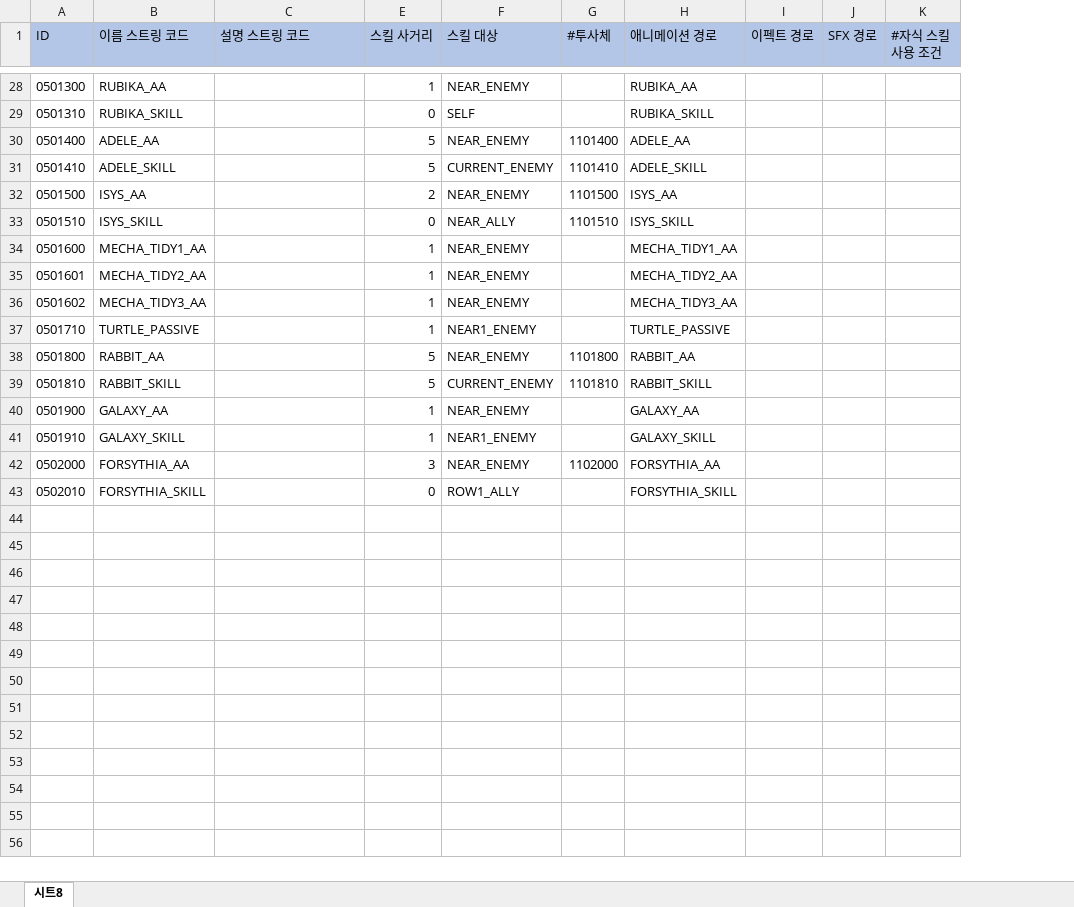
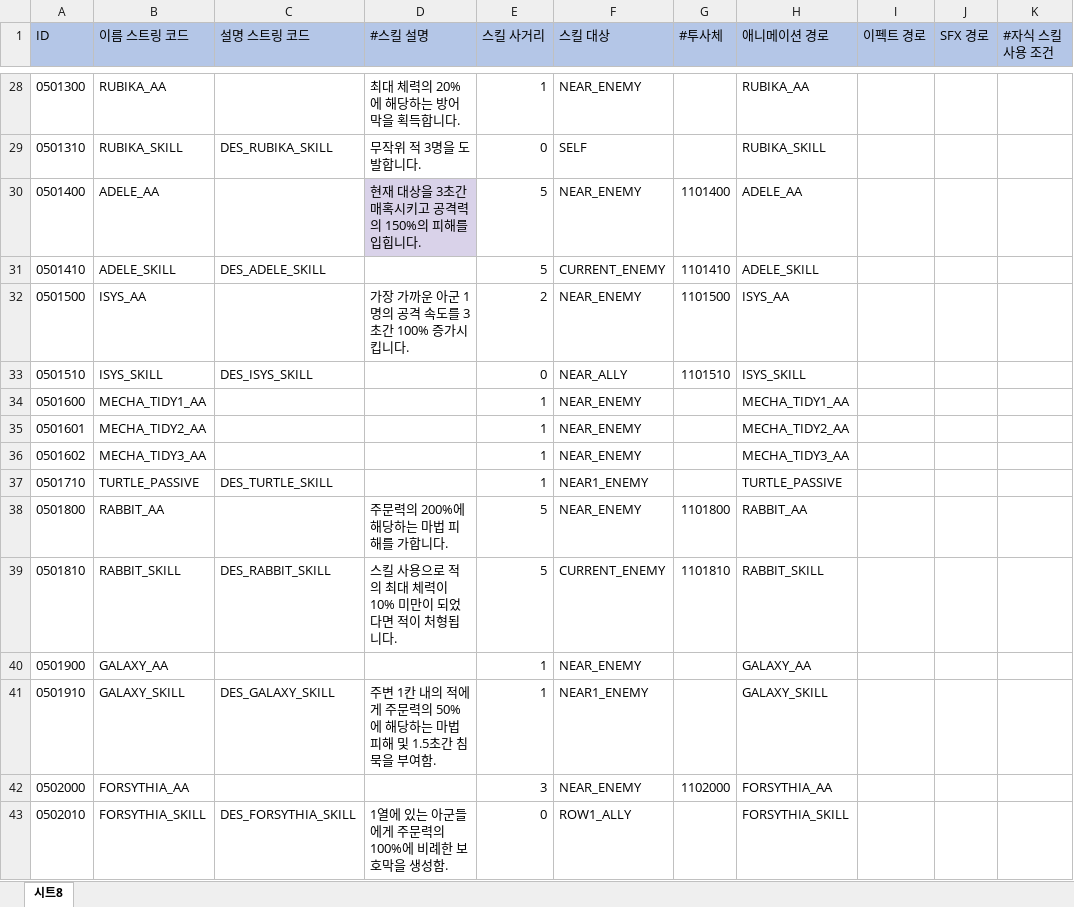
Before and after one commit to leejhee/DG_Project, an Excel workbook: DataGenerator/XLSXS/SkillData.xlsx, sheet 시트8, drawn as a sheet; only a part is shown, gaps mark what is left out; values as stored, in another font and other column widths than the file's, no borders; the diff covers the shown part only; the diff names each change by its address in the sheet, - before the commit and + after, or states it on an @@ line.

Commit message:
SKILL_DATA 엑셀수정
변경완료!

```diff
--- a/DataGenerator/XLSXS/SkillData.xlsx (sheet 시트8)
+++ b/DataGenerator/XLSXS/SkillData.xlsx (sheet 시트8)
@@ column D (#스킬 설명) unhidden, rows 28-43: 최대 체력의 20%에 해당하는 방어막을 획득합니다. | 무작위 적 3명을 도발합니다. | 현재 대상을 3초간 매혹시키고 공격력의 150%의 피해를 입힙니다. |  | 가장 가까운 아군 1명의 공격 속도를 3초간 100% 증가시킵니다. |  |  |  |  |  | 주문력의 200%에 해당하는 마법 피해를 가합니다. | 스킬 사용으로 적의 최대 체력이 10% 미만이 되었다면 적이 처형됩니다. |  | 주변 1칸 내의 적에게 주문력의 50%에 해당하는 마법 피해 및 1.5초간 침묵을 부여함. |  | 1열에 있는 아군들에게 주문력의 100%에 비례한 보호막을 생성함. @@
-C29 (설명 스트링 코드): (empty)
+C29 (설명 스트링 코드): DES_RUBIKA_SKILL
-C31 (설명 스트링 코드): (empty)
+C31 (설명 스트링 코드): DES_ADELE_SKILL
-C33 (설명 스트링 코드): (empty)
+C33 (설명 스트링 코드): DES_ISYS_SKILL
-C37 (설명 스트링 코드): (empty)
+C37 (설명 스트링 코드): DES_TURTLE_SKILL
-C39 (설명 스트링 코드): (empty)
+C39 (설명 스트링 코드): DES_RABBIT_SKILL
-C41 (설명 스트링 코드): (empty)
+C41 (설명 스트링 코드): DES_GALAXY_SKILL
-C43 (설명 스트링 코드): (empty)
+C43 (설명 스트링 코드): DES_FORSYTHIA_SKILL
```
Also changed, not shown: 12 edited cells elsewhere in this sheet, 1 other file.
